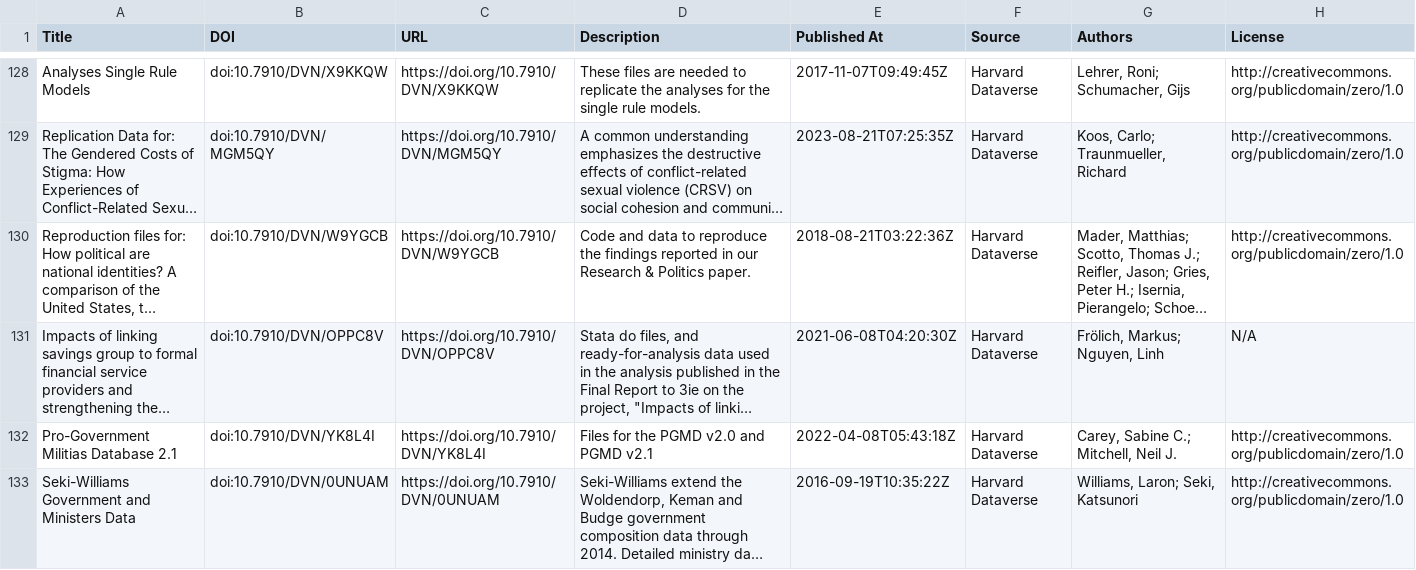
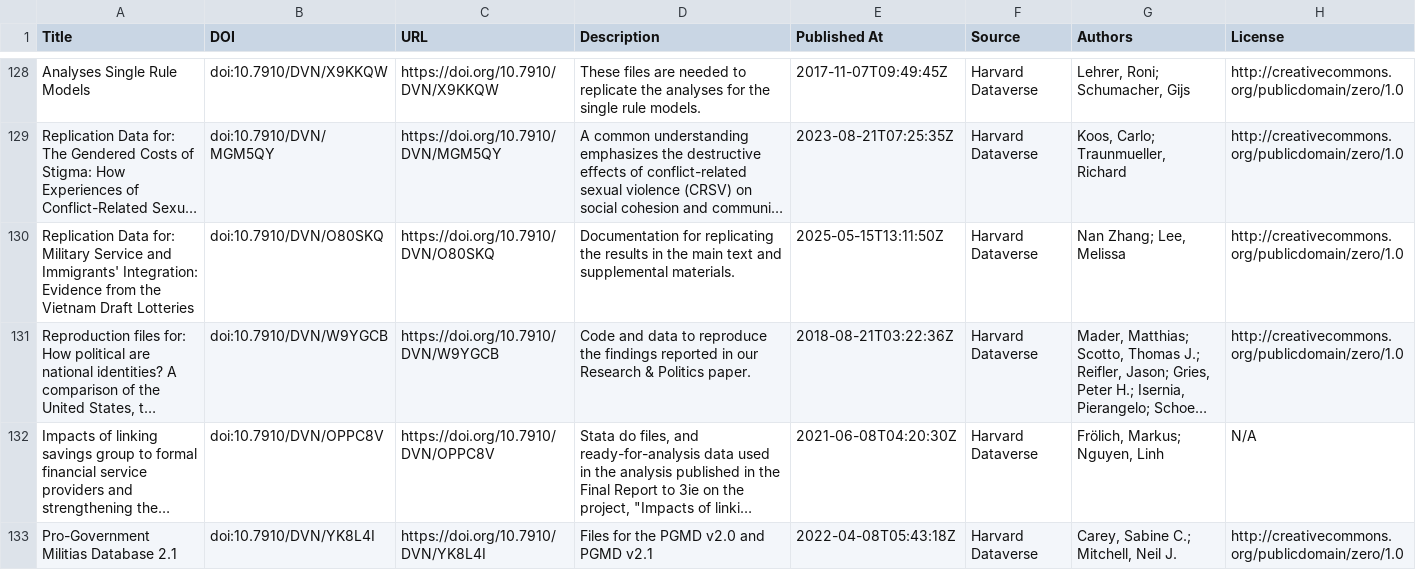
Before and after one commit to UB-Mannheim/madabi, a CSV file: metadata/harvard_dataverse.csv, drawn as a sheet; only a part is shown, gaps mark what is left out; the shorter side is filled out with more unchanged rows; long unchanged cells end in …; the diff names each change by its address in the sheet, - before the commit and + after, or states it on an @@ line.

```diff
--- a/metadata/harvard_dataverse.csv
+++ b/metadata/harvard_dataverse.csv
+row 130: Replication Data for: Military Service and Immigrants' Integration: Evidence from the Vietnam Draft Lotteries | doi:10.7910/DVN/O80SKQ | https://doi.org/10.7910/DVN/O80SKQ | Documentation for replicating the results in the main text and supplemental materials. | 2025-05-15T13:11:50Z | Harvard Dataverse | Nan Zhang; Lee, Melissa | http://creativecommons.org/publicdomain/zero/1.0
```
Also changed, not shown: metadata/madata.csv, metadata/zenodo.csv, 5 other files.
